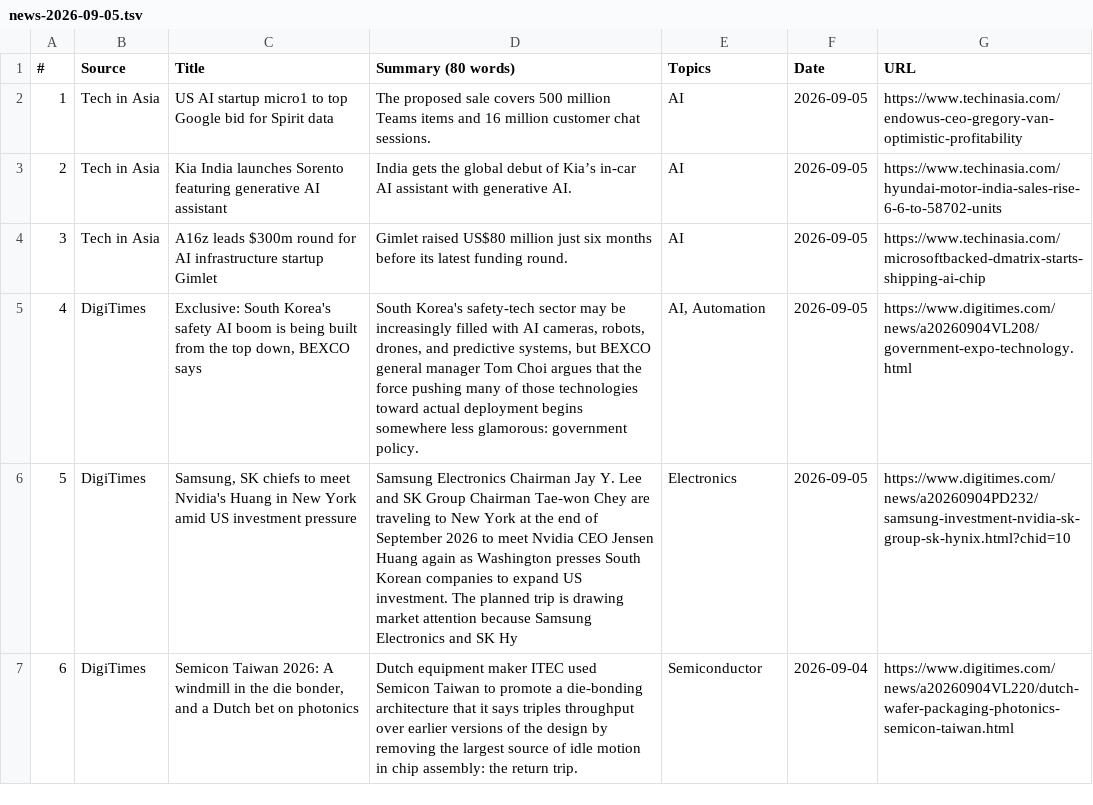
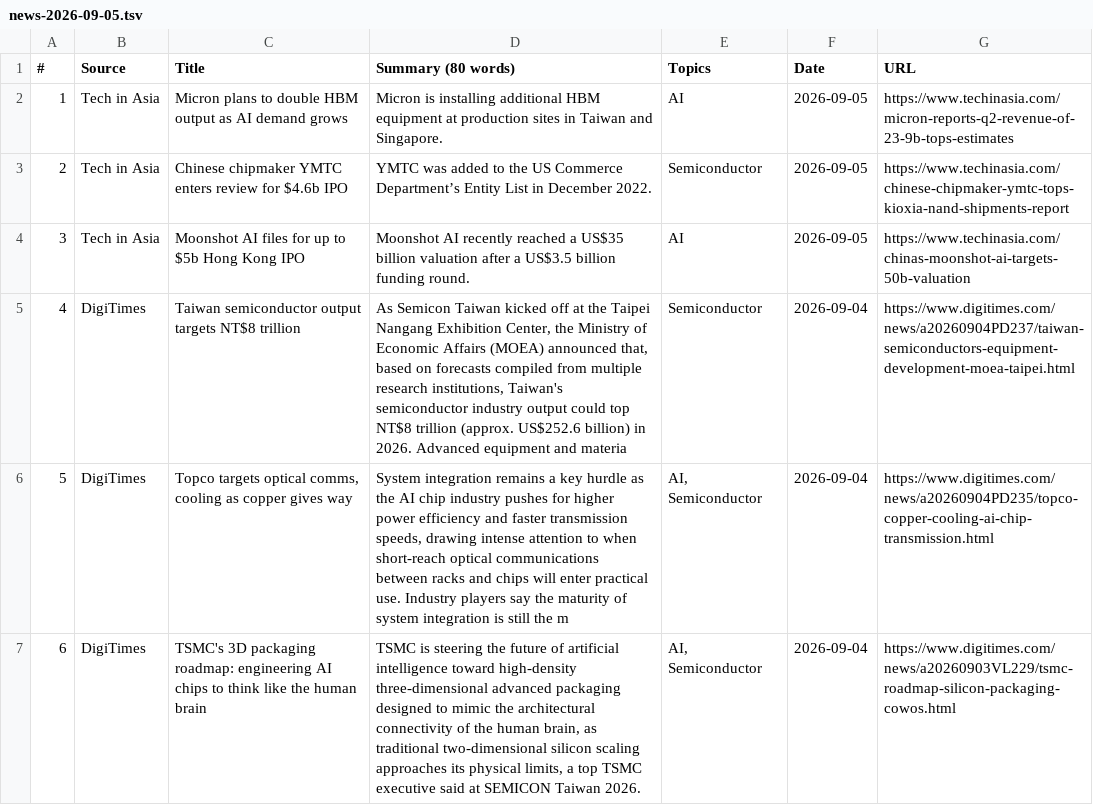
Before and after one commit to asiatechfeed/Asia-Tech-Feed, a TSV file: assets/data/news-2026-09-05.tsv, drawn as a sheet.

Commit message:
🚀 Deploy digest 2026-09-05 (6 articles) 3d8eb016bcb25cb595796b1ac2034c848c6fb722

```diff
--- a/assets/data/news-2026-09-05.tsv
+++ b/assets/data/news-2026-09-05.tsv
@@ -1,7 +1,7 @@
 "#"	"Source"	"Title"	"Summary (80 words)"	"Topics"	"Date"	"URL"
-"1"	"Tech in Asia"	"US AI startup micro1 to top Google bid for Spirit data"	"The proposed sale covers 500 million Teams items and 16 million customer chat sessions."	"AI"	"2026-09-05"	"https://www.techinasia.com/endowus-ceo-gregory-van-optimistic-profitability"
-"2"	"Tech in Asia"	"Kia India launches Sorento featuring generative AI assistant"	"India gets the global debut of Kia’s in-car AI assistant with generative AI."	"AI"	"2026-09-05"	"https://www.techinasia.com/hyundai-motor-india-sales-rise-6-6-to-58702-units"
-"3"	"Tech in Asia"	"A16z leads $300m round for AI infrastructure startup Gimlet"	"Gimlet raised US$80 million just six months before its latest funding round."	"AI"	"2026-09-05"	"https://www.techinasia.com/microsoftbacked-dmatrix-starts-shipping-ai-chip"
-"4"	"DigiTimes"	"Exclusive: South Korea's safety AI boom is being built from the top down, BEXCO says"	"South Korea's safety-tech sector may be increasingly filled with AI cameras, robots, drones, and predictive systems, but BEXCO general manager Tom Choi argues that the force pushing many of those technologies toward actual deployment begins somewhere less glamorous: government policy."	"AI, Automation"	"2026-09-05"	"https://www.digitimes.com/news/a20260904VL208/government-expo-technology.html"
-"5"	"DigiTimes"	"Samsung, SK chiefs to meet Nvidia's Huang in New York amid US investment pressure"	"Samsung Electronics Chairman Jay Y. Lee and SK Group Chairman Tae-won Chey are traveling to New York at the end of September 2026 to meet Nvidia CEO Jensen Huang again as Washington presses South Korean companies to expand US investment. The planned trip is drawing market attention because Samsung Electronics and SK Hy"	"Electronics"	"2026-09-05"	"https://www.digitimes.com/news/a20260904PD232/samsung-investment-nvidia-sk-group-sk-hynix.html?chid=10"
-"6"	"DigiTimes"	"Semicon Taiwan 2026: A windmill in the die bonder, and a Dutch bet on photonics"	"Dutch equipment maker ITEC used Semicon Taiwan to promote a die-bonding architecture that it says triples throughput over earlier versions of the design by removing the largest source of idle motion in chip assembly: the return trip."	"Semiconductor"	"2026-09-04"	"https://www.digitimes.com/news/a20260904VL220/dutch-wafer-packaging-photonics-semicon-taiwan.html"
+"1"	"Tech in Asia"	"Micron plans to double HBM output as AI demand grows"	"Micron is installing additional HBM equipment at production sites in Taiwan and Singapore."	"AI"	"2026-09-05"	"https://www.techinasia.com/micron-reports-q2-revenue-of-23-9b-tops-estimates"
+"2"	"Tech in Asia"	"Chinese chipmaker YMTC enters review for $4.6b IPO"	"YMTC was added to the US Commerce Department’s Entity List in December 2022."	"Semiconductor"	"2026-09-05"	"https://www.techinasia.com/chinese-chipmaker-ymtc-tops-kioxia-nand-shipments-report"
+"3"	"Tech in Asia"	"Moonshot AI files for up to $5b Hong Kong IPO"	"Moonshot AI recently reached a US$35 billion valuation after a US$3.5 billion funding round."	"AI"	"2026-09-05"	"https://www.techinasia.com/chinas-moonshot-ai-targets-50b-valuation"
+"4"	"DigiTimes"	"Taiwan semiconductor output targets NT$8 trillion"	"As Semicon Taiwan kicked off at the Taipei Nangang Exhibition Center, the Ministry of Economic Affairs (MOEA) announced that, based on forecasts compiled from multiple research institutions, Taiwan's semiconductor industry output could top NT$8 trillion (approx. US$252.6 billion) in 2026. Advanced equipment and materia"	"Semiconductor"	"2026-09-04"	"https://www.digitimes.com/news/a20260904PD237/taiwan-semiconductors-equipment-development-moea-taipei.html"
+"5"	"DigiTimes"	"Topco targets optical comms, cooling as copper gives way"	"System integration remains a key hurdle as the AI chip industry pushes for higher power efficiency and faster transmission speeds, drawing intense attention to when short-reach optical communications between racks and chips will enter practical use. Industry players say the maturity of system integration is still the m"	"AI, Semiconductor"	"2026-09-04"	"https://www.digitimes.com/news/a20260904PD235/topco-copper-cooling-ai-chip-transmission.html"
+"6"	"DigiTimes"	"TSMC's 3D packaging roadmap: engineering AI chips to think like the human brain"	"TSMC is steering the future of artificial intelligence toward high-density three-dimensional advanced packaging designed to mimic the architectural connectivity of the human brain, as traditional two-dimensional silicon scaling approaches its physical limits, a top TSMC executive said at SEMICON Taiwan 2026."	"AI, Semiconductor"	"2026-09-04"	"https://www.digitimes.com/news/a20260903VL229/tsmc-roadmap-silicon-packaging-cowos.html"
```
Also changed, not shown: 14 other files.
